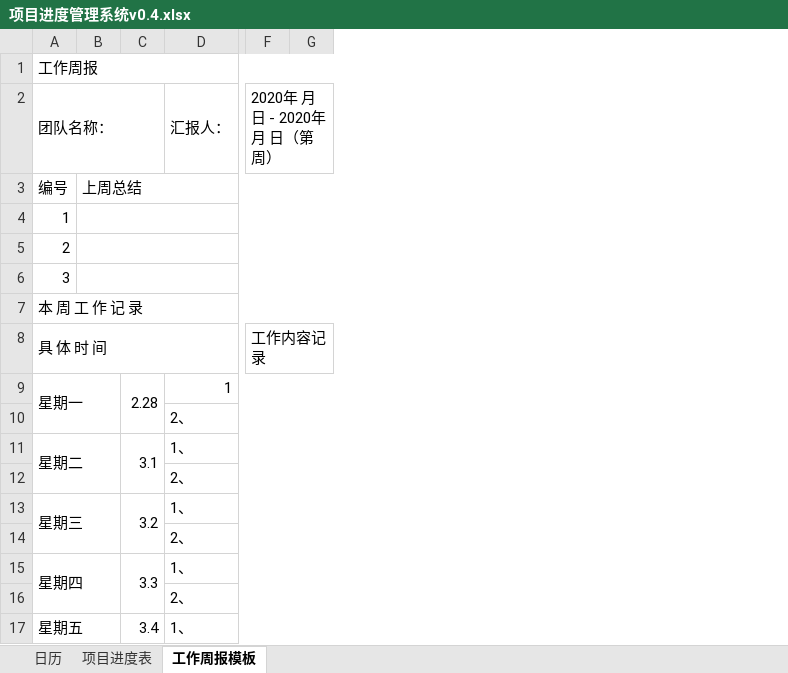
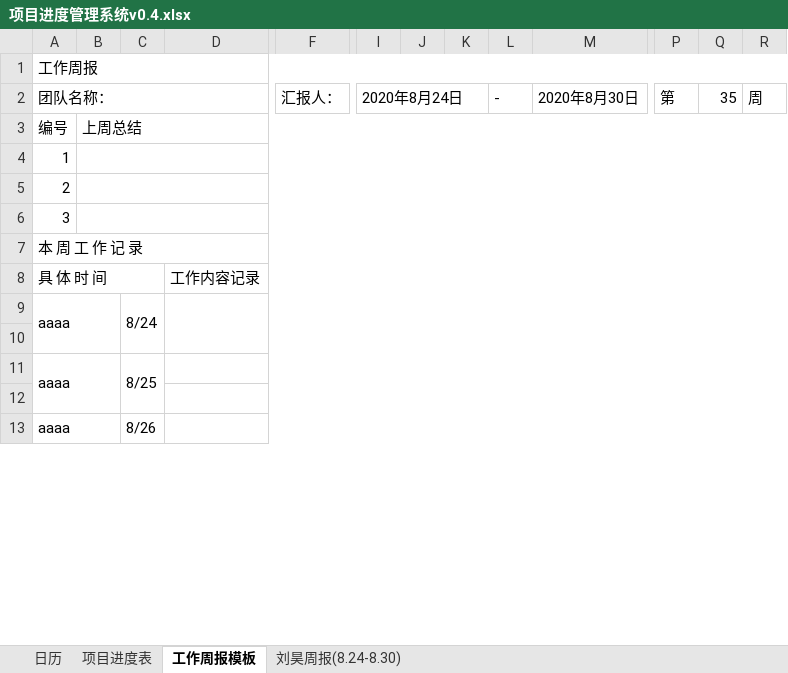
Before and after one commit to BigDataOS/BigdataOS, an Excel workbook: Project Management/项目进度管理系统v0.4.xlsx, sheet 工作周报模板, drawn as a sheet; only a part is shown, gaps mark what is left out; values as stored, in another font and other column widths than the file's, no cell formats; removed rows and columns are numbered as before the commit, all else as after; rows hold the shown columns only; the diff covers the shown part only; the diff names each change by its address in the sheet, - before the commit and + after, or states it on an @@ line.

```diff
--- a/Project Management/项目进度管理系统v0.4.xlsx (sheet 工作周报模板)
+++ b/Project Management/项目进度管理系统v0.4.xlsx (sheet 工作周报模板)
+sheet tab: 刘昊周报(8.24-8.30)
-column C, row 17: 3.4
+column C, empty
+column D, row 8: 工作内容记录
+column J, empty
+column K, empty
+column L (-), empty
+column M (2020年8月30日), empty
+column Q (35), empty
+column R (周), empty
-I2: 2020年 月 日 - 2020年 月 日（第 周）
+I2: 2020年8月24日
-F2:G2 merged
+I2:K2 merged
-P2: (empty)
+P2: 第
-A8:E8 merged
+A8:C8 merged
-I8 (2020年8月24日): 工作内容记录
+I8 (2020年8月24日): (empty)
-F8:G8 merged
-row 9: 星期一 |  | 2.28 | 1
-row 10:  |  |  | 2、
-row 11: 星期二 |  | 3.1 | 1、
-row 12:  |  |  | 2、
-row 13: 星期三 |  | 3.2 | 1、
-row 14:  |  |  | 2、
-row 15: 星期四 |  | 3.3 | 1、
+row 9: aaaa |  | 8/24
-F10 (汇报人：): 2、
+F10 (汇报人：): (empty)
-D16:G16 merged
+row 11: aaaa |  | 8/25
-row 12: 星期五 |  | 3.4 | 1、
+row 12: (empty)
-A17:B18 merged
-D17:G17 merged
+row 13: aaaa |  | 8/26
```
Also changed, not shown: 4 added rows, 1 removed row, 4 added columns, 9 edited cells and merged cells elsewhere in this sheet, sheet 项目进度表, sheet 日历, cell formats, 3 other files.
